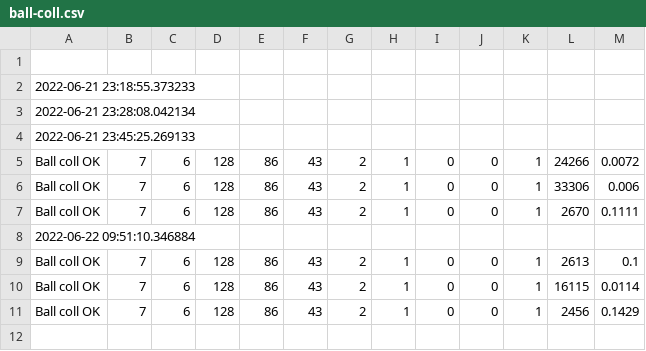
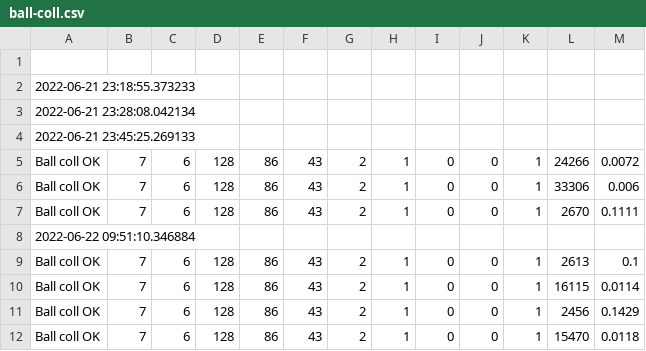
Before and after one commit to konnnGit/mceliece-isd, a CSV file: stats/ball-coll.csv, drawn as a sheet.

```diff
--- a/stats/ball-coll.csv
+++ b/stats/ball-coll.csv
@@ -11 +11,2 @@ Ball coll OK,7,6,128,86,43,2,1,0,0,1,16115,0.0114
 Ball coll OK,7,6,128,86,43,2,1,0,0,1,2456,0.1429
+Ball coll OK,7,6,128,86,43,2,1,0,0,1,15470,0.0118
```
Also changed, not shown: 1 other file.
